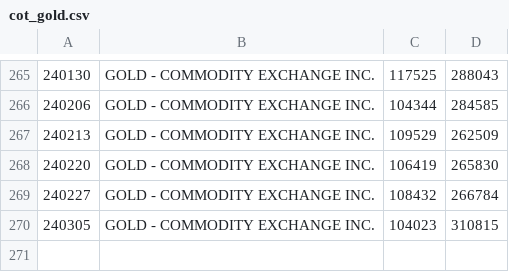
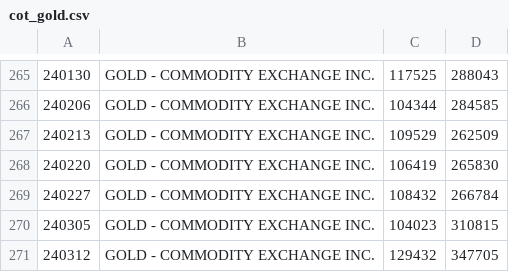
Before and after one commit to bardurt/cftccot, a CSV file: data/cot_gold.csv, drawn as a sheet; only a part is shown, gaps mark what is left out.

Commit message:
Update cot_gold.csv

```diff
--- a/data/cot_gold.csv
+++ b/data/cot_gold.csv
@@ -270 +270,2 @@
 240305|GOLD - COMMODITY EXCHANGE INC.|104023|310815
+240312|GOLD - COMMODITY EXCHANGE INC.|129432|347705
```
